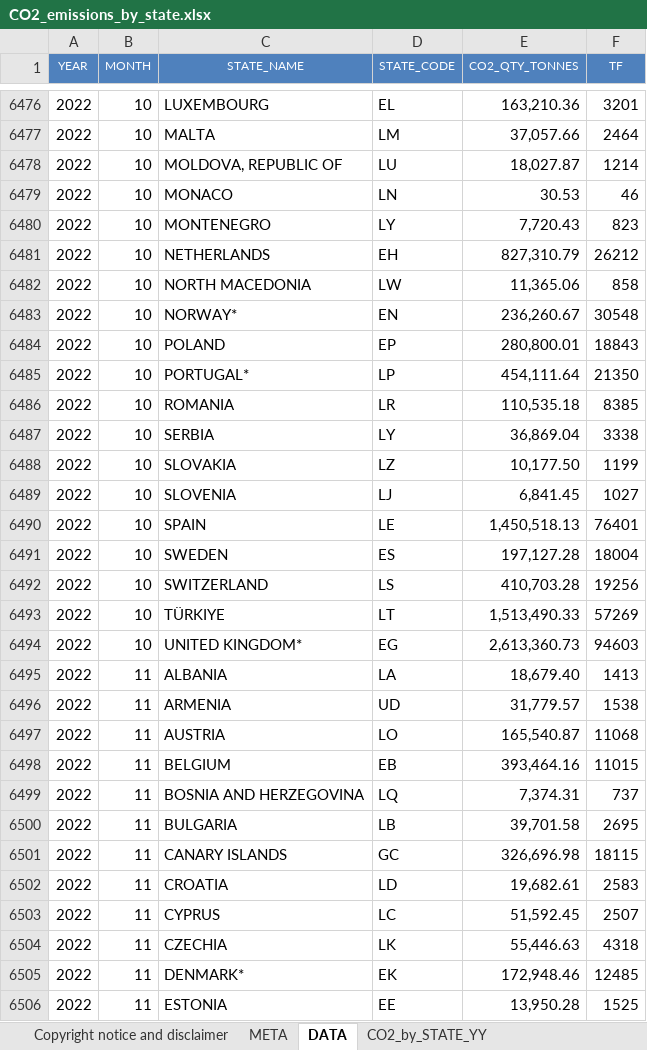
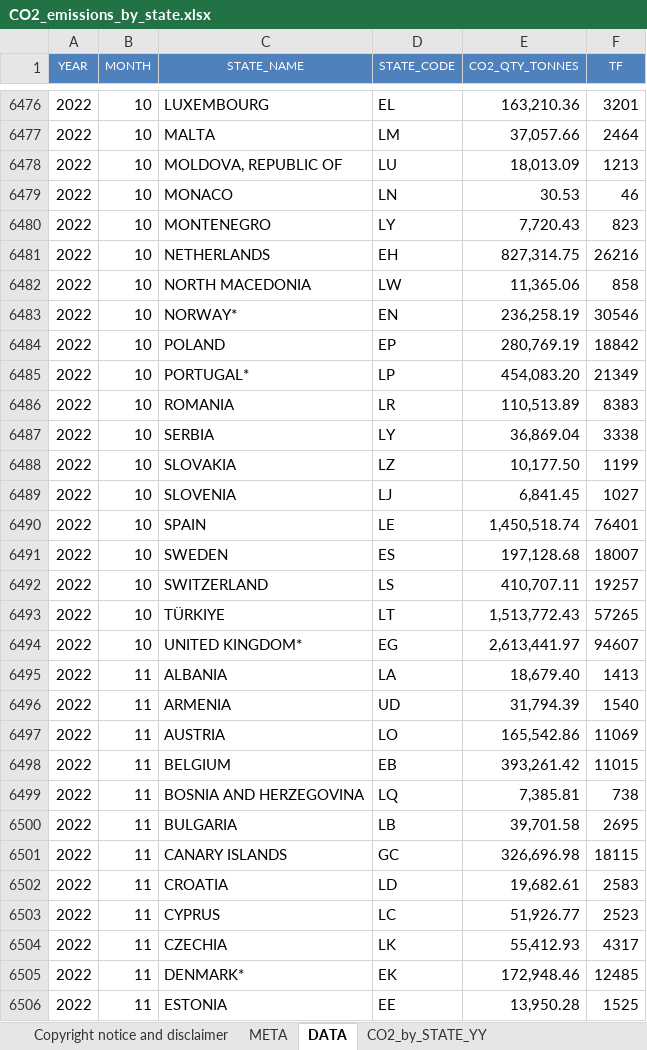
Before and after one commit to euctrl-pru/portal, an Excel workbook: static/download/xls/CO2_emissions_by_state.xlsx, sheet DATA, drawn as a sheet; only a part is shown, gaps mark what is left out; values as stored, in another font and other column widths than the file's, no borders; the diff covers the shown part only; the diff names each change by its address in the sheet, - before the commit and + after, or states it on an @@ line.

Commit message:
Feb release data updates

```diff
--- a/static/download/xls/CO2_emissions_by_state.xlsx (sheet DATA)
+++ b/static/download/xls/CO2_emissions_by_state.xlsx (sheet DATA)
-E6478 (CO2_QTY_TONNES): 18,027.87
+E6478 (CO2_QTY_TONNES): 18,013.09
-F6478 (TF): 1214
+F6478 (TF): 1213
-E6481 (CO2_QTY_TONNES): 827,310.79
+E6481 (CO2_QTY_TONNES): 827,314.75
-F6481 (TF): 26212
+F6481 (TF): 26216
-E6483 (CO2_QTY_TONNES): 236,260.67
+E6483 (CO2_QTY_TONNES): 236,258.19
-F6483 (TF): 30548
+F6483 (TF): 30546
-E6484 (CO2_QTY_TONNES): 280,800.01
+E6484 (CO2_QTY_TONNES): 280,769.19
-F6484 (TF): 18843
+F6484 (TF): 18842
-E6485 (CO2_QTY_TONNES): 454,111.64
+E6485 (CO2_QTY_TONNES): 454,083.20
-F6485 (TF): 21350
+F6485 (TF): 21349
-E6486 (CO2_QTY_TONNES): 110,535.18
+E6486 (CO2_QTY_TONNES): 110,513.89
-F6486 (TF): 8385
+F6486 (TF): 8383
-E6490 (CO2_QTY_TONNES): 1,450,518.13
+E6490 (CO2_QTY_TONNES): 1,450,518.74
-E6491 (CO2_QTY_TONNES): 197,127.28
+E6491 (CO2_QTY_TONNES): 197,128.68
-F6491 (TF): 18004
+F6491 (TF): 18007
-E6492 (CO2_QTY_TONNES): 410,703.28
+E6492 (CO2_QTY_TONNES): 410,707.11
-F6492 (TF): 19256
+F6492 (TF): 19257
-E6493 (CO2_QTY_TONNES): 1,513,490.33
+E6493 (CO2_QTY_TONNES): 1,513,772.43
-F6493 (TF): 57269
+F6493 (TF): 57265
-E6494 (CO2_QTY_TONNES): 2,613,360.73
+E6494 (CO2_QTY_TONNES): 2,613,441.97
-F6494 (TF): 94603
+F6494 (TF): 94607
-E6496 (CO2_QTY_TONNES): 31,779.57
+E6496 (CO2_QTY_TONNES): 31,794.39
-F6496 (TF): 1538
+F6496 (TF): 1540
-E6497 (CO2_QTY_TONNES): 165,540.87
+E6497 (CO2_QTY_TONNES): 165,542.86
-F6497 (TF): 11068
+F6497 (TF): 11069
-E6498 (CO2_QTY_TONNES): 393,464.16
+E6498 (CO2_QTY_TONNES): 393,261.42
-E6499 (CO2_QTY_TONNES): 7,374.31
+E6499 (CO2_QTY_TONNES): 7,385.81
-F6499 (TF): 737
+F6499 (TF): 738
-E6503 (CO2_QTY_TONNES): 51,592.45
+E6503 (CO2_QTY_TONNES): 51,926.77
-F6503 (TF): 2507
+F6503 (TF): 2523
-E6504 (CO2_QTY_TONNES): 55,446.63
+E6504 (CO2_QTY_TONNES): 55,412.93
-F6504 (TF): 4318
+F6504 (TF): 4317
```
Also changed, not shown: 43 added rows and 333 edited cells elsewhere in this sheet, sheet CO2_by_STATE_YY, sheet CO2_by_STATE_MM, sheet META, charts or pictures, 2 other files.
